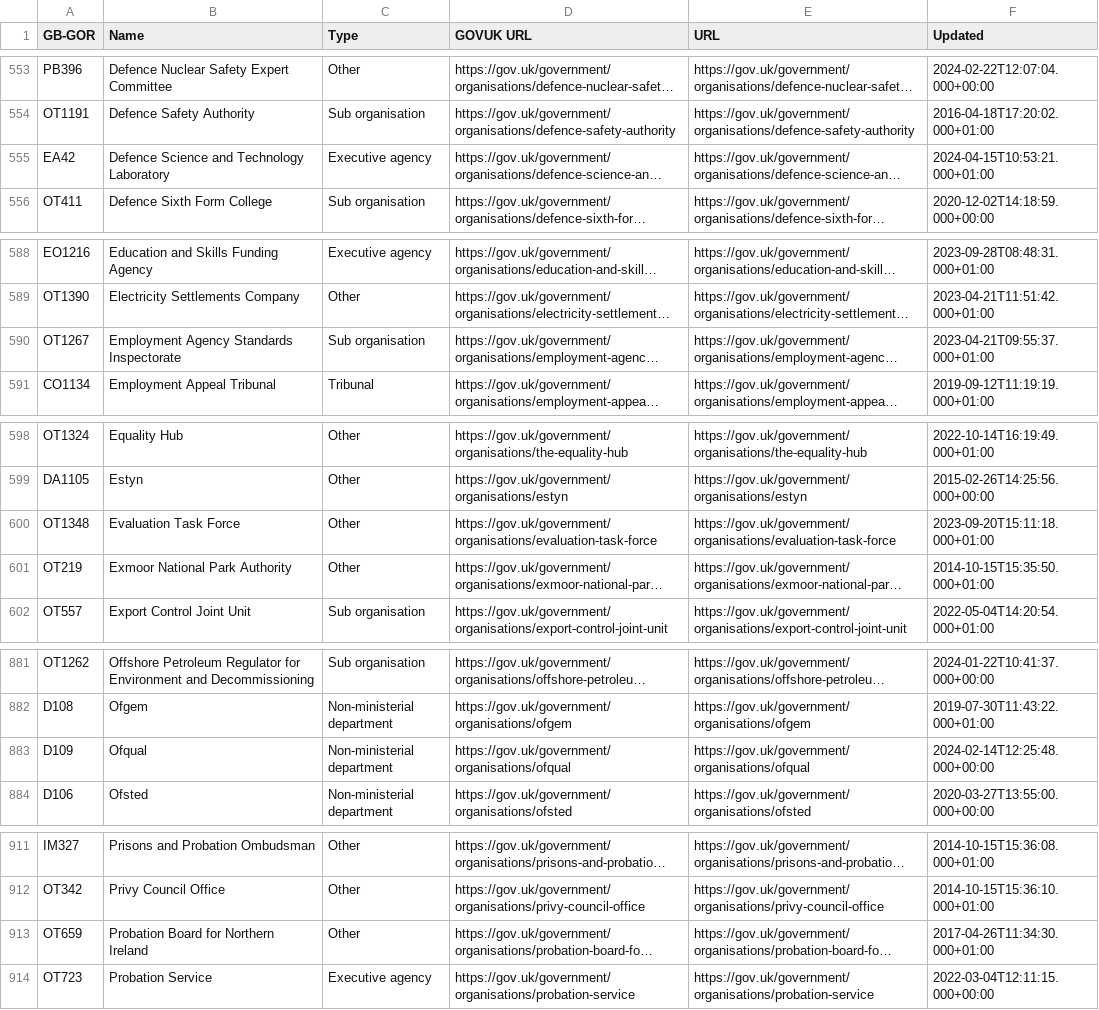
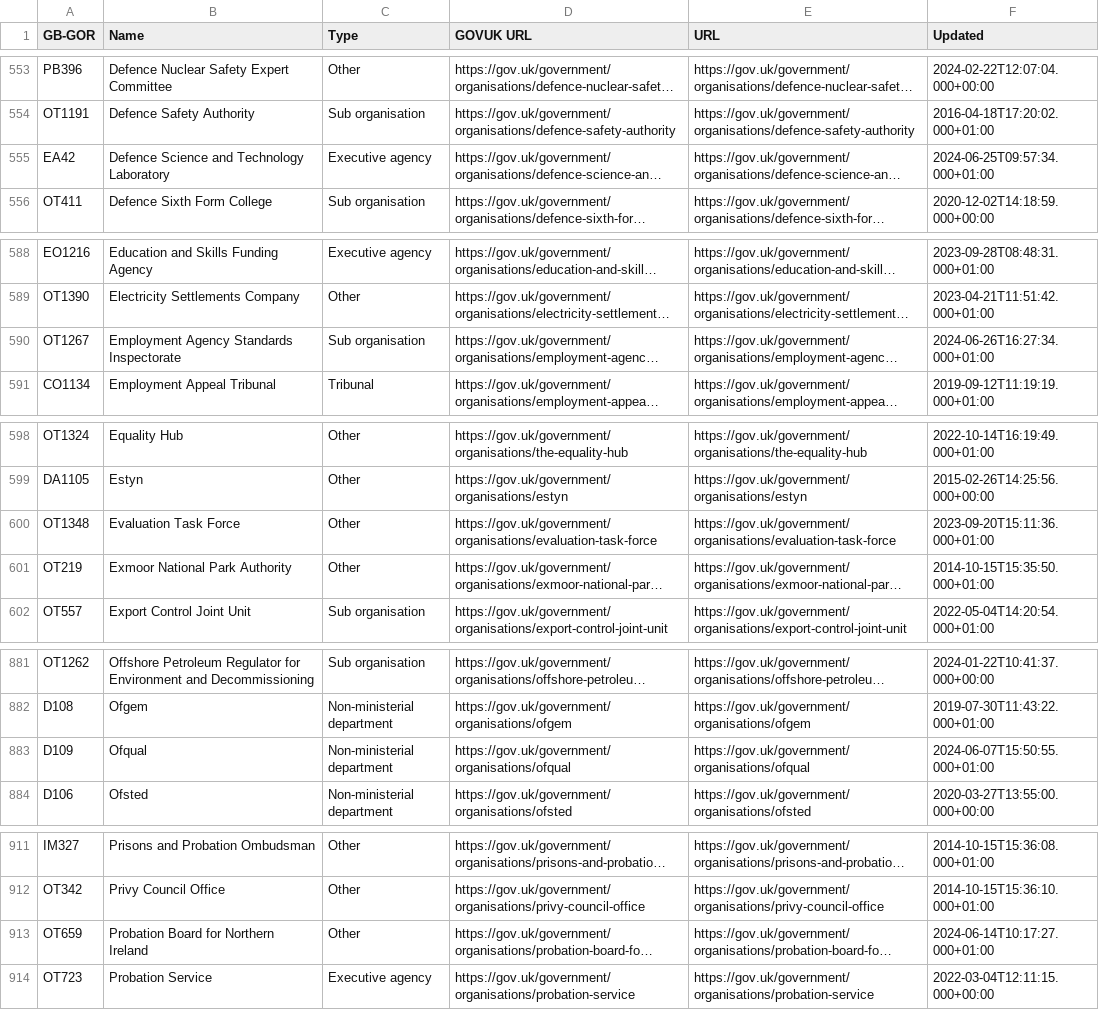
Before and after one commit to odileeds/uk-government-organisations, a CSV file: gov.uk_api_organisations-augmented.csv, drawn as a sheet; only a part is shown, gaps mark what is left out; long unchanged cells end in …; the diff covers the shown part only; the diff names each change by its address in the sheet, - before the commit and + after, or states it on an @@ line.

```diff
--- a/gov.uk_api_organisations-augmented.csv
+++ b/gov.uk_api_organisations-augmented.csv
-F555 (Updated): 2024-04-15T10:53:21.000+01:00
+F555 (Updated): 2024-06-25T09:57:34.000+01:00
-F590 (Updated): 2023-04-21T09:55:37.000+01:00
+F590 (Updated): 2024-06-26T16:27:34.000+01:00
-F600 (Updated): 2023-09-20T15:11:18.000+01:00
+F600 (Updated): 2023-09-20T15:11:36.000+01:00
-F883 (Updated): 2024-02-14T12:25:48.000+00:00
+F883 (Updated): 2024-06-07T15:50:55.000+01:00
-F913 (Updated): 2017-04-26T11:34:30.000+01:00
+F913 (Updated): 2024-06-14T10:17:27.000+01:00
```
Also changed, not shown: 1 edited cell elsewhere in this file, gov.uk_api_organisations-augmented.tsv, 3 other files.
